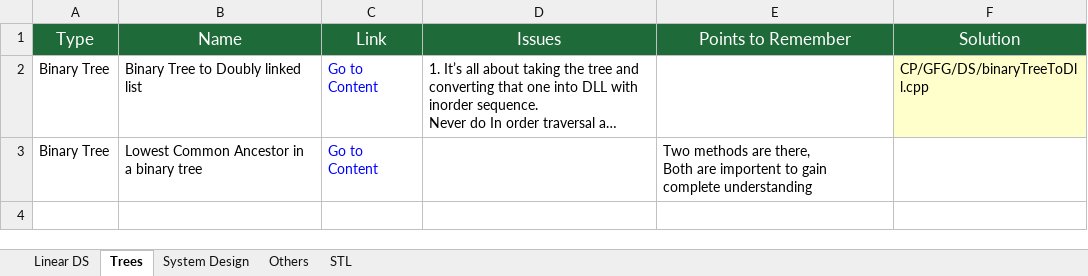
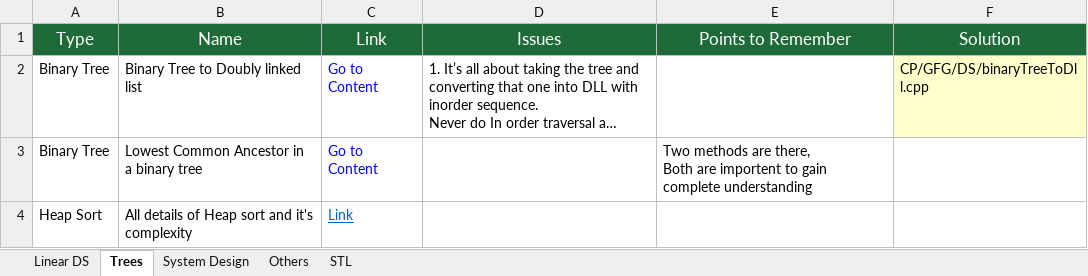
Before and after one commit to SarbajitNandy/CP, an Excel workbook: CodingPaths.xlsx, sheet Trees, drawn as a sheet; long unchanged cells end in …; values as stored, in another font and other column widths than the file's, no borders; the diff names each change by its address in the sheet, - before the commit and + after, or states it on an @@ line.

```diff
--- a/CodingPaths.xlsx (sheet Trees)
+++ b/CodingPaths.xlsx (sheet Trees)
+row 4: Heap Sort | All details of Heap sort and it's complexity | Link
```
Also changed, not shown: sheet Others, sheet System Design, sheet Linear DS, 15 other files.
